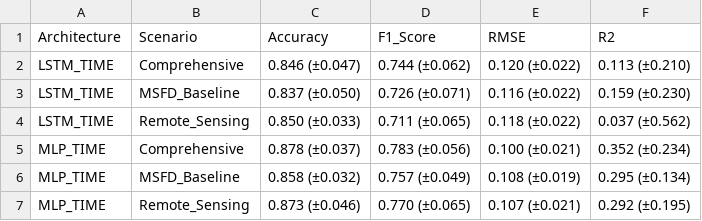
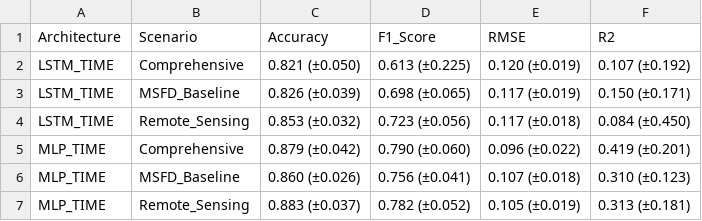
Before and after one commit to adolfstips/TTI_ANN_Python, a CSV file: Tables/Table_3_Temporal_Performance.csv, drawn as a sheet.

```diff
--- a/Tables/Table_3_Temporal_Performance.csv
+++ b/Tables/Table_3_Temporal_Performance.csv
@@ -1,7 +1,7 @@
 Architecture,Scenario,Accuracy,F1_Score,RMSE,R2
-LSTM_TIME,Comprehensive,0.846 (±0.047),0.744 (±0.062),0.120 (±0.022),0.113 (±0.210)
-LSTM_TIME,MSFD_Baseline,0.837 (±0.050),0.726 (±0.071),0.116 (±0.022),0.159 (±0.230)
-LSTM_TIME,Remote_Sensing,0.850 (±0.033),0.711 (±0.065),0.118 (±0.022),0.037 (±0.562)
-MLP_TIME,Comprehensive,0.878 (±0.037),0.783 (±0.056),0.100 (±0.021),0.352 (±0.234)
-MLP_TIME,MSFD_Baseline,0.858 (±0.032),0.757 (±0.049),0.108 (±0.019),0.295 (±0.134)
-MLP_TIME,Remote_Sensing,0.873 (±0.046),0.770 (±0.065),0.107 (±0.021),0.292 (±0.195)
+LSTM_TIME,Comprehensive,0.821 (±0.050),0.613 (±0.225),0.120 (±0.019),0.107 (±0.192)
+LSTM_TIME,MSFD_Baseline,0.826 (±0.039),0.698 (±0.065),0.117 (±0.019),0.150 (±0.171)
+LSTM_TIME,Remote_Sensing,0.853 (±0.032),0.723 (±0.056),0.117 (±0.018),0.084 (±0.450)
+MLP_TIME,Comprehensive,0.879 (±0.042),0.790 (±0.060),0.096 (±0.022),0.419 (±0.201)
+MLP_TIME,MSFD_Baseline,0.860 (±0.026),0.756 (±0.041),0.107 (±0.018),0.310 (±0.123)
+MLP_TIME,Remote_Sensing,0.883 (±0.037),0.782 (±0.052),0.105 (±0.019),0.313 (±0.181)
```
Also changed, not shown: Tables/Table_2_Spatial_Performance.csv, Tables/Table_4_SHAP_Feature_Importance.csv, 41 other files.
